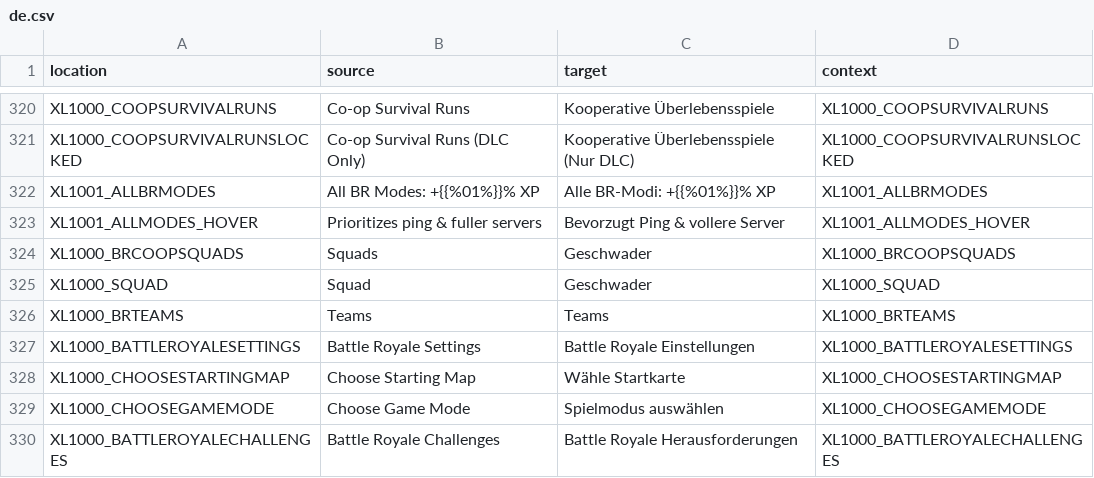
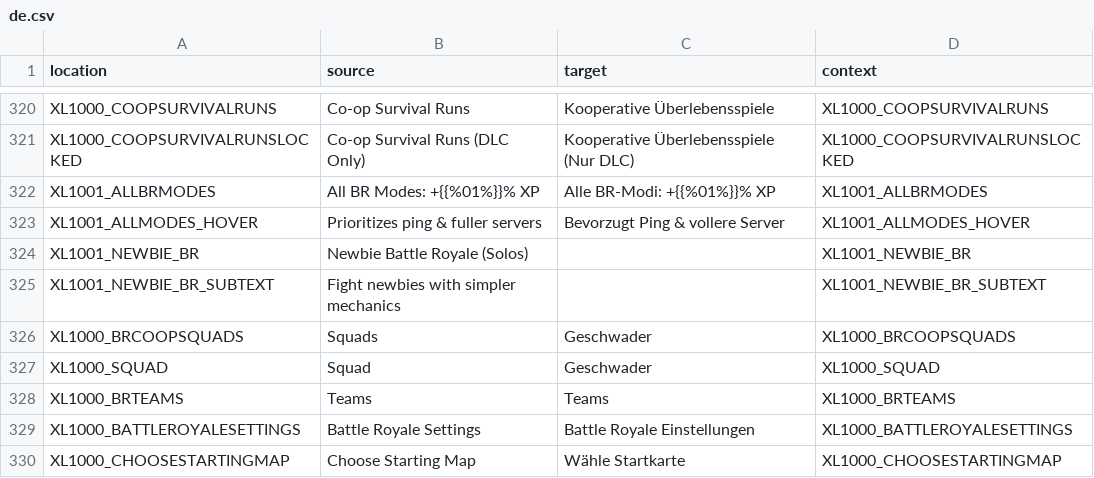
Before and after one commit to bencelot/GeneshiftTranslations, a CSV file: de.csv, drawn as a sheet; only a part is shown, gaps mark what is left out; the shorter side is filled out with more unchanged rows; the diff names each change by its address in the sheet, - before the commit and + after, or states it on an @@ line.

```diff
--- a/de.csv
+++ b/de.csv
+row 324: XL1001_NEWBIE_BR | Newbie Battle Royale (Solos) |  | XL1001_NEWBIE_BR
+row 325: XL1001_NEWBIE_BR_SUBTEXT | Fight newbies with simpler mechanics |  | XL1001_NEWBIE_BR_SUBTEXT
```
Also changed, not shown: en.csv, es_AR.csv, 4 other files.
